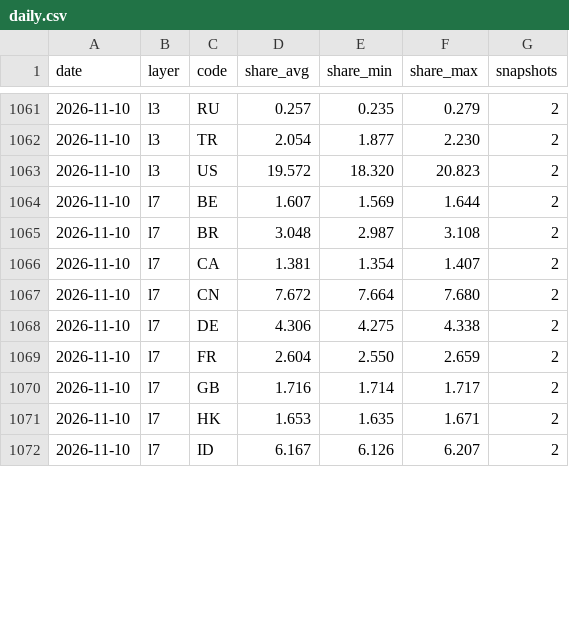
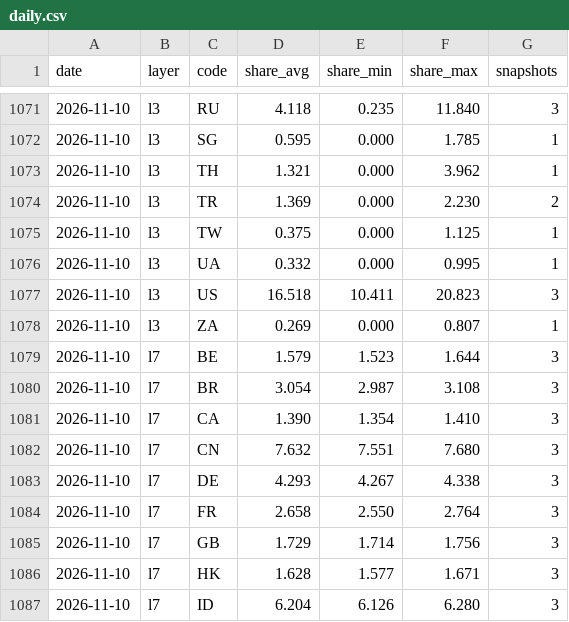
Before and after one commit to kiyo0630-cpu/compass-, a CSV file: attack-map/data/history/daily.csv, drawn as a sheet; only a part is shown, gaps mark what is left out; the diff covers the shown part only.

```diff
--- a/attack-map/data/history/daily.csv
+++ b/attack-map/data/history/daily.csv
@@ -1061,12 +1071,17 @@ date,layer,code,share_avg,share_min,share_max,snapshots
-2026-11-10,l3,RU,0.257,0.235,0.279,2
-2026-11-10,l3,TR,2.054,1.877,2.230,2
-2026-11-10,l3,US,19.572,18.320,20.823,2
-2026-11-10,l7,BE,1.607,1.569,1.644,2
-2026-11-10,l7,BR,3.048,2.987,3.108,2
-2026-11-10,l7,CA,1.381,1.354,1.407,2
-2026-11-10,l7,CN,7.672,7.664,7.680,2
-2026-11-10,l7,DE,4.306,4.275,4.338,2
-2026-11-10,l7,FR,2.604,2.550,2.659,2
-2026-11-10,l7,GB,1.716,1.714,1.717,2
-2026-11-10,l7,HK,1.653,1.635,1.671,2
-2026-11-10,l7,ID,6.167,6.126,6.207,2
+2026-11-10,l3,RU,4.118,0.235,11.840,3
+2026-11-10,l3,SG,0.595,0.000,1.785,1
+2026-11-10,l3,TH,1.321,0.000,3.962,1
+2026-11-10,l3,TR,1.369,0.000,2.230,2
+2026-11-10,l3,TW,0.375,0.000,1.125,1
+2026-11-10,l3,UA,0.332,0.000,0.995,1
+2026-11-10,l3,US,16.518,10.411,20.823,3
+2026-11-10,l3,ZA,0.269,0.000,0.807,1
+2026-11-10,l7,BE,1.579,1.523,1.644,3
+2026-11-10,l7,BR,3.054,2.987,3.108,3
+2026-11-10,l7,CA,1.390,1.354,1.410,3
+2026-11-10,l7,CN,7.632,7.551,7.680,3
+2026-11-10,l7,DE,4.293,4.267,4.338,3
+2026-11-10,l7,FR,2.658,2.550,2.764,3
+2026-11-10,l7,GB,1.729,1.714,1.756,3
+2026-11-10,l7,HK,1.628,1.577,1.671,3
+2026-11-10,l7,ID,6.204,6.126,6.280,3
```
Also changed, not shown: 11 added rows and 51 edited cells elsewhere in this file, 4 other files.
